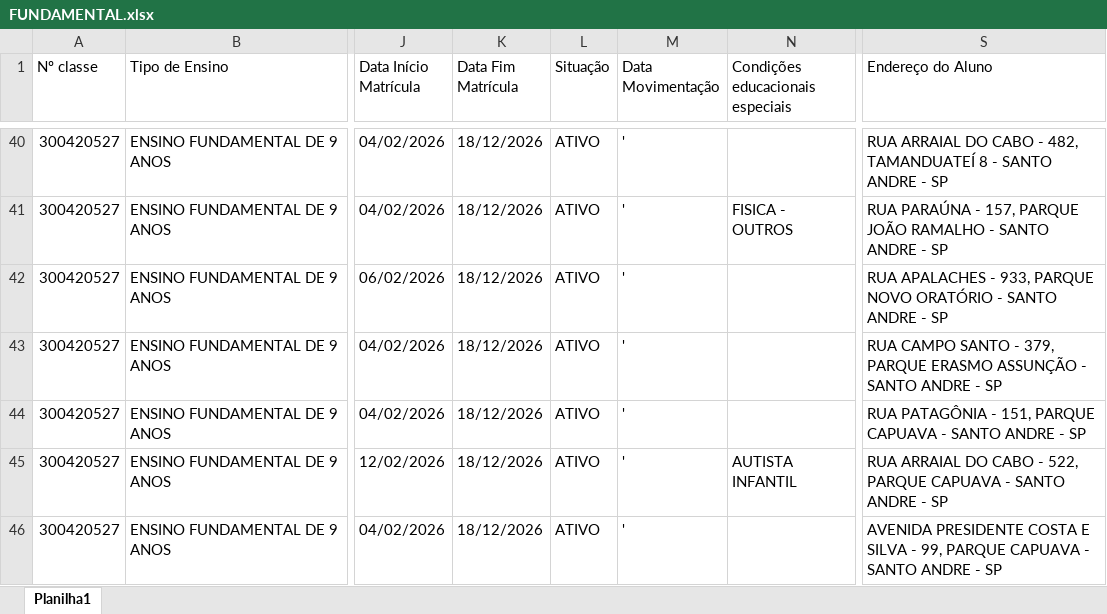
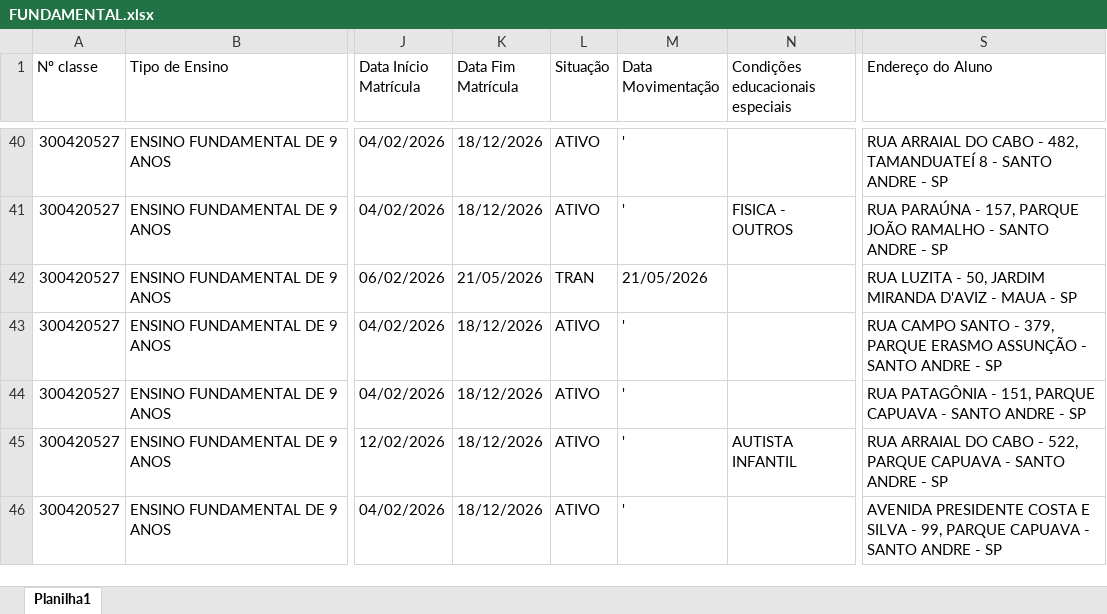
Before and after one commit to ricardojoliveira313/diario_classe, an Excel workbook: FUNDAMENTAL.xlsx, sheet Planilha1, drawn as a sheet; only a part is shown, gaps mark what is left out; values as stored, in another font and other column widths than the file's, no borders; the diff covers the shown part only; the diff names each change by its address in the sheet, - before the commit and + after, or states it on an @@ line.

```diff
--- a/FUNDAMENTAL.xlsx (sheet Planilha1)
+++ b/FUNDAMENTAL.xlsx (sheet Planilha1)
-K42 (Data Fim Matrícula): 18/12/2026
+K42 (Data Fim Matrícula): 21/05/2026
-L42 (Situação): ATIVO
+L42 (Situação): TRAN
-M42 (Data Movimentação): '
+M42 (Data Movimentação): 21/05/2026
-S42 (Endereço do Aluno): RUA APALACHES - 933, PARQUE NOVO ORATÓRIO - SANTO ANDRE - SP
+S42 (Endereço do Aluno): RUA LUZITA - 50, JARDIM MIRANDA D'AVIZ - MAUA - SP
```
Also changed, not shown: 5 added rows and 6 edited cells elsewhere in this sheet, ALFABETIZACAO.xlsx, INFANTIL.xlsx, 9 other files.
